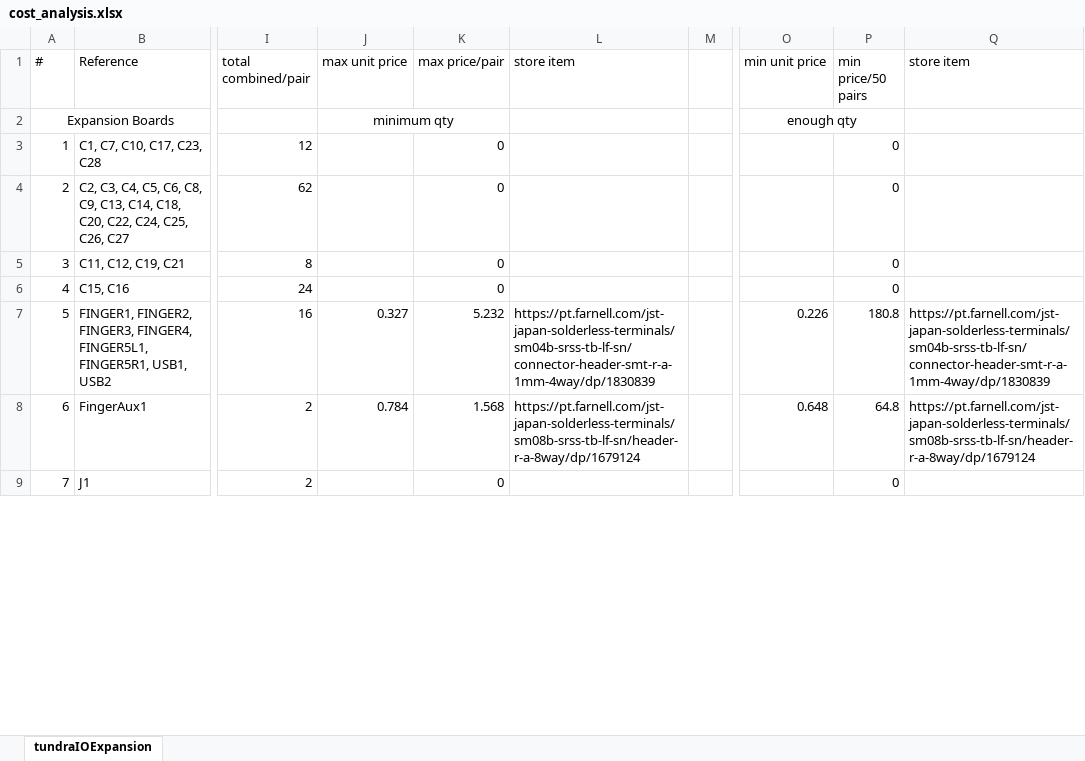
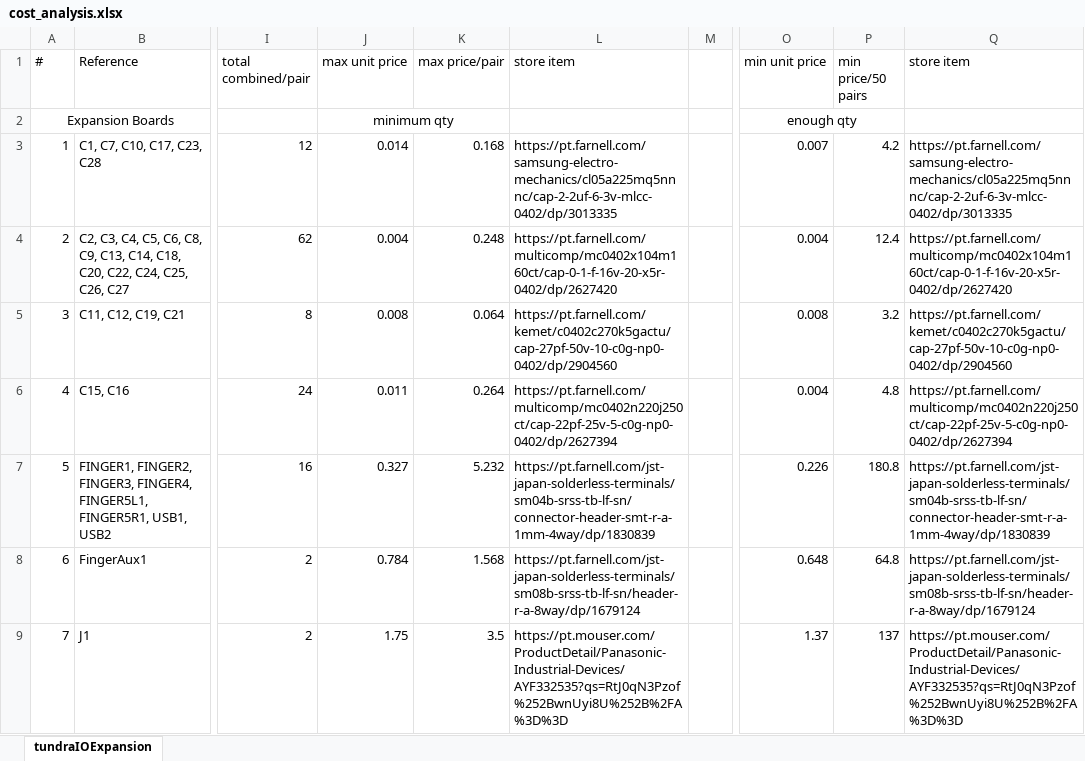
Before and after one commit to ras-marques/ImmersiveGloves, an Excel workbook: CustomPCBs/cost_analysis.xlsx, sheet tundraIOExpansion, drawn as a sheet; only a part is shown, gaps mark what is left out; values as stored, in another font and other column widths than the file's, no borders; the diff covers the shown part only; the diff names each change by its address in the sheet, - before the commit and + after, or states it on an @@ line.

Commit message:
Updating cost analysis

```diff
--- a/CustomPCBs/cost_analysis.xlsx (sheet tundraIOExpansion)
+++ b/CustomPCBs/cost_analysis.xlsx (sheet tundraIOExpansion)
-J3 (max unit price): (empty)
+J3 (max unit price): 0.014
-K3 (max price/pair): 0
+K3 (max price/pair): 0.168
-L3 (store item): (empty)
+L3 (store item): https://pt.farnell.com/samsung-electro-mechanics/cl05a225mq5nnnc/cap-2-2uf-6-3v-mlcc-0402/dp/3013335
-O3 (min unit price): (empty)
+O3 (min unit price): 0.007
-P3 (min price/50 pairs): 0
+P3 (min price/50 pairs): 4.2
-Q3 (store item): (empty)
+Q3 (store item): https://pt.farnell.com/samsung-electro-mechanics/cl05a225mq5nnnc/cap-2-2uf-6-3v-mlcc-0402/dp/3013335
-J4 (max unit price): (empty)
+J4 (max unit price): 0.004
-K4 (max price/pair): 0
+K4 (max price/pair): 0.248
-L4 (store item): (empty)
+L4 (store item): https://pt.farnell.com/multicomp/mc0402x104m160ct/cap-0-1-f-16v-20-x5r-0402/dp/2627420
-O4 (min unit price): (empty)
+O4 (min unit price): 0.004
-P4 (min price/50 pairs): 0
+P4 (min price/50 pairs): 12.4
-Q4 (store item): (empty)
+Q4 (store item): https://pt.farnell.com/multicomp/mc0402x104m160ct/cap-0-1-f-16v-20-x5r-0402/dp/2627420
-J5 (max unit price): (empty)
+J5 (max unit price): 0.008
-K5 (max price/pair): 0
+K5 (max price/pair): 0.064
-L5 (store item): (empty)
+L5 (store item): https://pt.farnell.com/kemet/c0402c270k5gactu/cap-27pf-50v-10-c0g-np0-0402/dp/2904560
-O5 (min unit price): (empty)
+O5 (min unit price): 0.008
-P5 (min price/50 pairs): 0
+P5 (min price/50 pairs): 3.2
-Q5 (store item): (empty)
+Q5 (store item): https://pt.farnell.com/kemet/c0402c270k5gactu/cap-27pf-50v-10-c0g-np0-0402/dp/2904560
-J6 (max unit price): (empty)
+J6 (max unit price): 0.011
-K6 (max price/pair): 0
+K6 (max price/pair): 0.264
-L6 (store item): (empty)
+L6 (store item): https://pt.farnell.com/multicomp/mc0402n220j250ct/cap-22pf-25v-5-c0g-np0-0402/dp/2627394
-O6 (min unit price): (empty)
+O6 (min unit price): 0.004
-P6 (min price/50 pairs): 0
+P6 (min price/50 pairs): 4.8
-Q6 (store item): (empty)
+Q6 (store item): https://pt.farnell.com/multicomp/mc0402n220j250ct/cap-22pf-25v-5-c0g-np0-0402/dp/2627394
-J9 (max unit price): (empty)
+J9 (max unit price): 1.75
-K9 (max price/pair): 0
+K9 (max price/pair): 3.5
-L9 (store item): (empty)
+L9 (store item): https://pt.mouser.com/ProductDetail/Panasonic-Industrial-Devices/AYF332535?qs=RtJ0qN3Pzof%252BwnUyi8U%252B%2FA%3D%3D
-O9 (min unit price): (empty)
+O9 (min unit price): 1.37
-P9 (min price/50 pairs): 0
+P9 (min price/50 pairs): 137
-Q9 (store item): (empty)
+Q9 (store item): https://pt.mouser.com/ProductDetail/Panasonic-Industrial-Devices/AYF332535?qs=RtJ0qN3Pzof%252BwnUyi8U%252B%2FA%3D%3D
```
Also changed, not shown: 27 edited cells elsewhere in this sheet.
